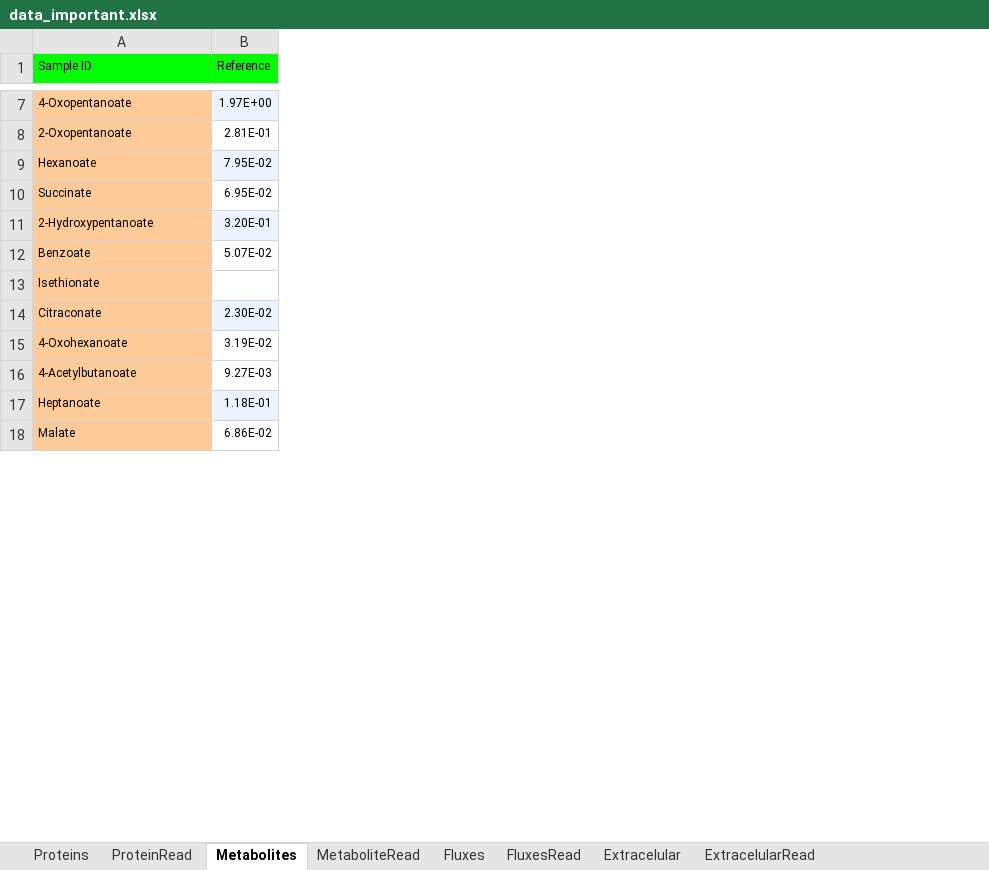
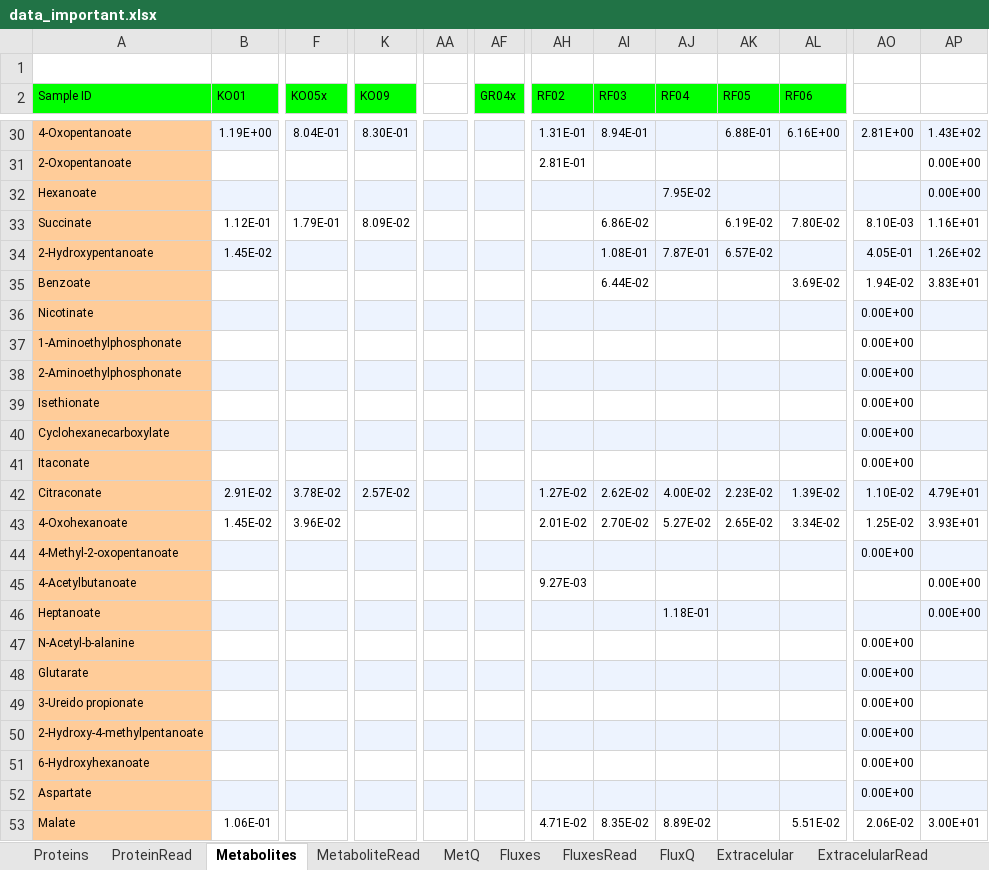
Before and after one commit to ggmirandac/HybridKinetics-IIQ3733, an Excel workbook: Data/data_important.xlsx, sheet Metabolites, drawn as a sheet; only a part is shown, gaps mark what is left out; values as stored, in another font and other column widths than the file's, no borders; removed rows and columns are numbered as before the commit, all else as after; rows hold the shown columns only; the diff covers the shown part only; the diff names each change by its address in the sheet, - before the commit and + after, or states it on an @@ line.

```diff
--- a/Data/data_important.xlsx (sheet Metabolites)
+++ b/Data/data_important.xlsx (sheet Metabolites)
+sheet tab: MetQ
+sheet tab: FluxQ
-column B (Reference), rows 7-18: 1.97E+00 | 2.81E-01 | 7.95E-02 | 6.95E-02 | 3.20E-01 | 5.07E-02 |  | 2.30E-02 | 3.19E-02 | 9.27E-03 | 1.18E-01 | 6.86E-02
+column B (KO01), rows 30-34: 1.19E+00 |  |  | 1.12E-01 | 1.45E-02; rows 42-43: 2.91E-02 | 1.45E-02; row 53: 1.06E-01
+column F (KO05x), rows 30-33: 8.04E-01 |  |  | 1.79E-01; rows 42-43: 3.78E-02 | 3.96E-02
+column K (KO09), rows 30-33: 8.30E-01 |  |  | 8.09E-02; row 42: 2.57E-02
+column AA, empty
+column AF (GR04x), empty
+column AH (RF02), rows 30-31: 1.31E-01 | 2.81E-01; rows 42-43: 1.27E-02 | 2.01E-02; row 45: 9.27E-03; row 53: 4.71E-02
+column AI (RF03), rows 30-35: 8.94E-01 |  |  | 6.86E-02 | 1.08E-01 | 6.44E-02; rows 42-43: 2.62E-02 | 2.70E-02; row 53: 8.35E-02
+column AJ (RF04), rows 32-34: 7.95E-02 |  | 7.87E-01; rows 42-43: 4.00E-02 | 5.27E-02; row 46: 1.18E-01; row 53: 8.89E-02
+column AK (RF05), rows 30-34: 6.88E-01 |  |  | 6.19E-02 | 6.57E-02; rows 42-43: 2.23E-02 | 2.65E-02
+column AL (RF06), rows 30-35: 6.16E+00 |  |  | 7.80E-02 |  | 3.69E-02; rows 42-43: 1.39E-02 | 3.34E-02; row 53: 5.51E-02
+column AO, rows 30-35: 2.81E+00 |  |  | 8.10E-03 | 4.05E-01 | 1.94E-02; row 39: 0.00E+00; rows 42-43: 1.10E-02 | 1.25E-02; row 53: 2.06E-02
+column AP, rows 30-35: 1.43E+02 | 0.00E+00 | 0.00E+00 | 1.16E+01 | 1.26E+02 | 3.83E+01; rows 42-43: 4.79E+01 | 3.93E+01; rows 45-46: 0.00E+00 | 0.00E+00; row 53: 3.00E+01
+row 1: (empty)
+row 36: Nicotinate |  |  |  |  |  |  |  |  |  |  | 0.00E+00
+row 37: 1-Aminoethylphosphonate |  |  |  |  |  |  |  |  |  |  | 0.00E+00
+row 38: 2-Aminoethylphosphonate |  |  |  |  |  |  |  |  |  |  | 0.00E+00
+row 40: Cyclohexanecarboxylate |  |  |  |  |  |  |  |  |  |  | 0.00E+00
+row 41: Itaconate |  |  |  |  |  |  |  |  |  |  | 0.00E+00
+row 44: 4-Methyl-2-oxopentanoate |  |  |  |  |  |  |  |  |  |  | 0.00E+00
+row 47: N-Acetyl-b-alanine |  |  |  |  |  |  |  |  |  |  | 0.00E+00
+row 48: Glutarate |  |  |  |  |  |  |  |  |  |  | 0.00E+00
+row 49: 3-Ureido propionate |  |  |  |  |  |  |  |  |  |  | 0.00E+00
+row 50: 2-Hydroxy-4-methylpentanoate |  |  |  |  |  |  |  |  |  |  | 0.00E+00
+row 51: 6-Hydroxyhexanoate |  |  |  |  |  |  |  |  |  |  | 0.00E+00
+row 52: Aspartate |  |  |  |  |  |  |  |  |  |  | 0.00E+00
```
Also changed, not shown: 333 added rows, 5 added columns, 1 edited cell and cell formats elsewhere in this sheet, sheet Proteins, sheet ProteinRead, sheet FluxesRead, sheet MetaboliteRead, sheet Fluxes, formulas that keep their value, 35 other files.
